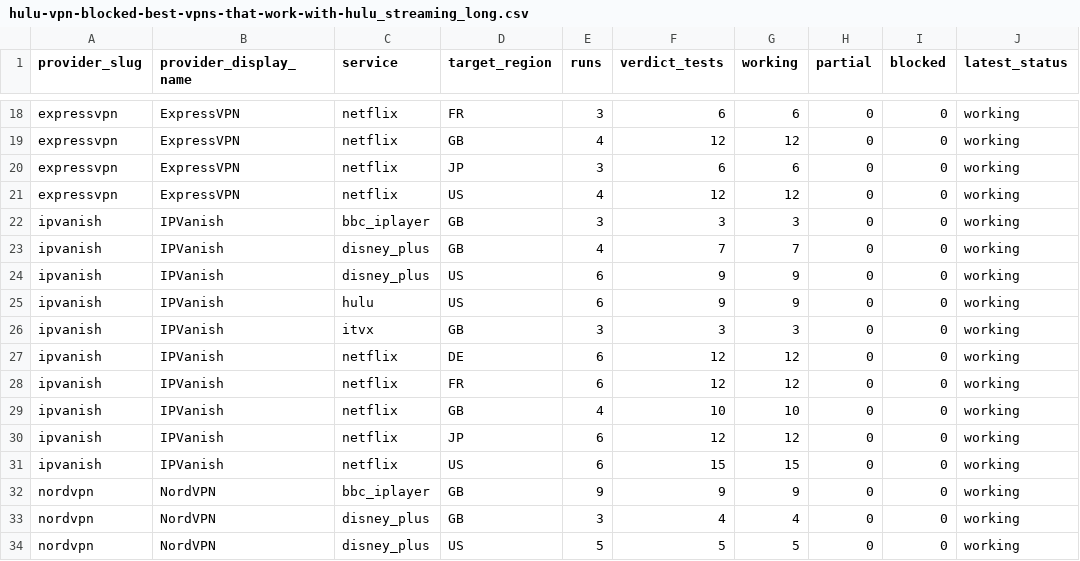
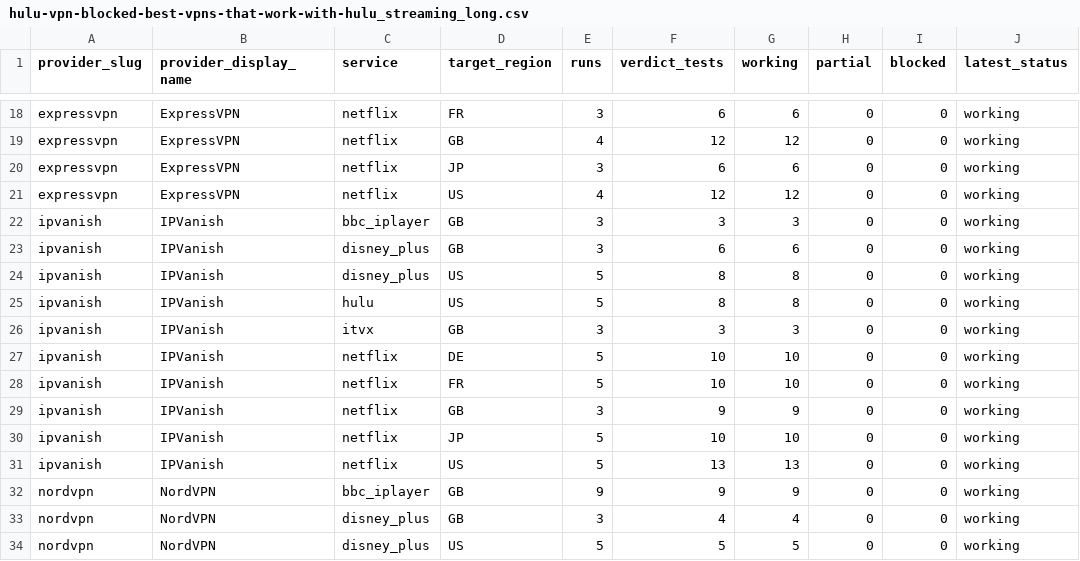
Before and after one commit to SeanMcGrathCT/comparitech-vpn-hub, a CSV file: use-cases/hulu-vpn-blocked-best-vpns-that-work-with-hulu_streaming_long.csv, drawn as a sheet; only a part is shown, gaps mark what is left out; the diff names each change by its address in the sheet, - before the commit and + after, or states it on an @@ line.

Commit message:
data: evidence pack refresh 2026-06-16T02:03:30Z

```diff
--- a/use-cases/hulu-vpn-blocked-best-vpns-that-work-with-hulu_streaming_long.csv
+++ b/use-cases/hulu-vpn-blocked-best-vpns-that-work-with-hulu_streaming_long.csv
-E23 (runs): 4
+E23 (runs): 3
-F23 (verdict_tests): 7
+F23 (verdict_tests): 6
-G23 (working): 7
+G23 (working): 6
-E24:E25 (runs): 6
+E24:E25 (runs): 5
-F24:F25 (verdict_tests): 9
+F24:F25 (verdict_tests): 8
-G24:G25 (working): 9
+G24:G25 (working): 8
-E27:E28 (runs): 6
+E27:E28 (runs): 5
-F27:F28 (verdict_tests): 12
+F27:F28 (verdict_tests): 10
-G27:G28 (working): 12
+G27:G28 (working): 10
-E29 (runs): 4
+E29 (runs): 3
-F29 (verdict_tests): 10
+F29 (verdict_tests): 9
-G29 (working): 10
+G29 (working): 9
-E30:E31 (runs): 6
+E30:E31 (runs): 5
-F30 (verdict_tests): 12
+F30 (verdict_tests): 10
-G30 (working): 12
+G30 (working): 10
-F31 (verdict_tests): 15
+F31 (verdict_tests): 13
-G31 (working): 15
+G31 (working): 13
```
Also changed, not shown: 2 other files.
